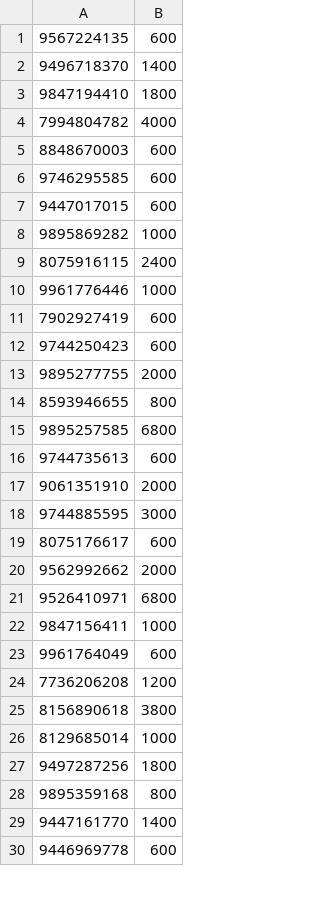
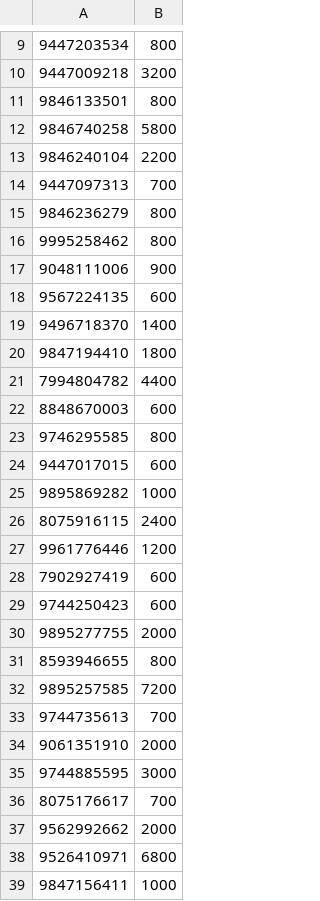
Before and after one commit to nishanahmad/NAS, a CSV file: Target/send.csv, drawn as a sheet; only a part is shown, gaps mark what is left out; the shorter side is filled out with more unchanged rows; the diff covers the shown part only.

```diff
--- a/Target/send.csv
+++ b/Target/send.csv
@@ -1 +9,10 @@
+9447203534,800
+9447009218,3200
+9846133501,800
+9846740258,5800
+9846240104,2200
+9447097313,700
+9846236279,800
+9995258462,800
+9048111006,900
 9567224135,600
@@ -3,5 +20,5 @@
 9847194410,1800
-7994804782,4000
+7994804782,4400
 8848670003,600
-9746295585,600
+9746295585,800
 9447017015,600
@@ -9,3 +26,3 @@
 8075916115,2400
-9961776446,1000
+9961776446,1200
 7902927419,600
@@ -14,7 +31,7 @@
 8593946655,800
-9895257585,6800
-9744735613,600
+9895257585,7200
+9744735613,700
 9061351910,2000
 9744885595,3000
-8075176617,600
+8075176617,700
 9562992662,2000
```
Also changed, not shown: 5 added rows, 10 removed rows, 3 moved rows and 11 edited cells elsewhere in this file, 3 other files.
